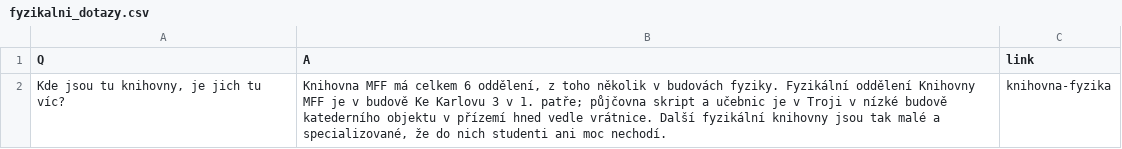
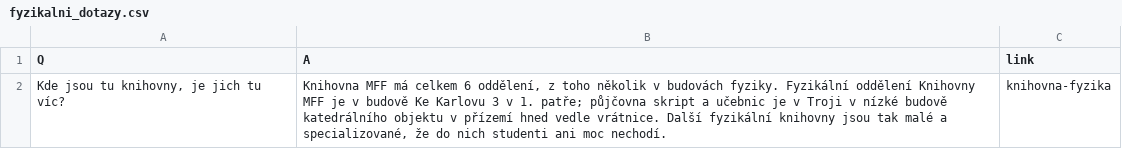
Before and after one commit to mff-skas/matfyzFAQ, a CSV file: questions_answers/fyzikalni_dotazy.csv, drawn as a sheet.

```diff
--- a/questions_answers/fyzikalni_dotazy.csv
+++ b/questions_answers/fyzikalni_dotazy.csv
@@ -1,2 +1,2 @@
 "Q","A","link"
-"Kde jsou tu knihovny, je jich tu víc?","Knihovna MFF má celkem 6 oddělení, z toho několik v budovách fyziky. Fyzikální oddělení Knihovny MFF je v budově Ke Karlovu 3 v 1. patře; půjčovna skript a učebnic je v Troji v nízké budově katederního objektu v přízemí hned vedle vrátnice. Další fyzikální knihovny jsou tak malé a specializované, že do nich studenti ani moc nechodí.","knihovna-fyzika"
+"Kde jsou tu knihovny, je jich tu víc?","Knihovna MFF má celkem 6 oddělení, z toho několik v budovách fyziky. Fyzikální oddělení Knihovny MFF je v budově Ke Karlovu 3 v 1. patře; půjčovna skript a učebnic je v Troji v nízké budově katedrálního objektu v přízemí hned vedle vrátnice. Další fyzikální knihovny jsou tak malé a specializované, že do nich studenti ani moc nechodí.","knihovna-fyzika"
```
Also changed, not shown: questions_answers/informaticke_dotazy.csv, questions_answers/matematicke_dotazy.csv, 3 other files.
